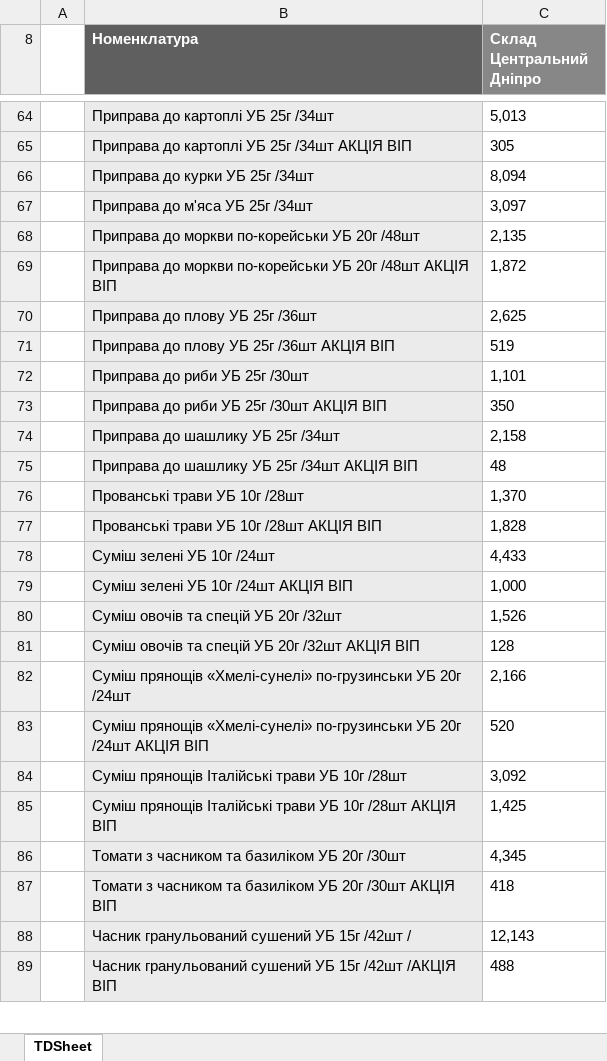
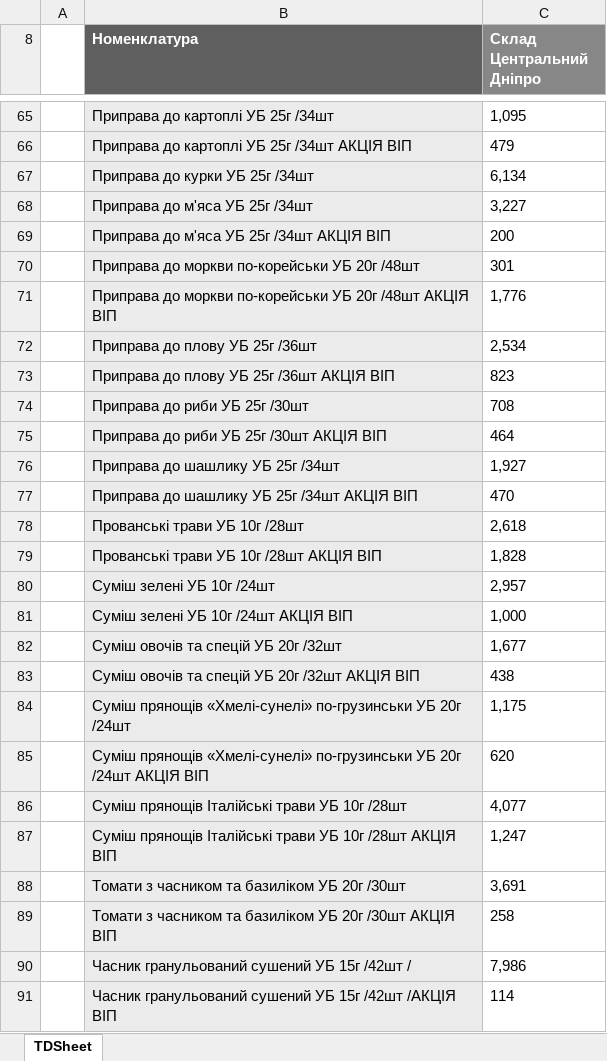
Before and after one commit to Stako21/jwt-auth, an Excel workbook: client/public/Sorce/balanceDP.xlsx, sheet TDSheet, drawn as a sheet; only a part is shown, gaps mark what is left out; values as stored, in another font and other column widths than the file's, no borders; charts and pictures not drawn; addresses are those after the commit; the diff covers the shown part only; the diff names each change by its address in the sheet, - before the commit and + after, or states it on an @@ line.

```diff
--- a/client/public/Sorce/balanceDP.xlsx (sheet TDSheet)
+++ b/client/public/Sorce/balanceDP.xlsx (sheet TDSheet)
-C65 (Склад Центральний Дніпро): 5,013
+C65 (Склад Центральний Дніпро): 1,095
-C66 (Склад Центральний Дніпро): 305
+C66 (Склад Центральний Дніпро): 479
-C67 (Склад Центральний Дніпро): 8,094
+C67 (Склад Центральний Дніпро): 6,134
-C68 (Склад Центральний Дніпро): 3,097
+C68 (Склад Центральний Дніпро): 3,227
+row 69:  | Приправа до м'яса УБ 25г /34шт АКЦІЯ ВІП | 200
-C70 (Склад Центральний Дніпро): 2,135
+C70 (Склад Центральний Дніпро): 301
-C71 (Склад Центральний Дніпро): 1,872
+C71 (Склад Центральний Дніпро): 1,776
-C72 (Склад Центральний Дніпро): 2,625
+C72 (Склад Центральний Дніпро): 2,534
-C73 (Склад Центральний Дніпро): 519
+C73 (Склад Центральний Дніпро): 823
-C74 (Склад Центральний Дніпро): 1,101
+C74 (Склад Центральний Дніпро): 708
-C75 (Склад Центральний Дніпро): 350
+C75 (Склад Центральний Дніпро): 464
-C76 (Склад Центральний Дніпро): 2,158
+C76 (Склад Центральний Дніпро): 1,927
-C77 (Склад Центральний Дніпро): 48
+C77 (Склад Центральний Дніпро): 470
-C78 (Склад Центральний Дніпро): 1,370
+C78 (Склад Центральний Дніпро): 2,618
-C80 (Склад Центральний Дніпро): 4,433
+C80 (Склад Центральний Дніпро): 2,957
-C82 (Склад Центральний Дніпро): 1,526
+C82 (Склад Центральний Дніпро): 1,677
-C83 (Склад Центральний Дніпро): 128
+C83 (Склад Центральний Дніпро): 438
-C84 (Склад Центральний Дніпро): 2,166
+C84 (Склад Центральний Дніпро): 1,175
-C85 (Склад Центральний Дніпро): 520
+C85 (Склад Центральний Дніпро): 620
-C86 (Склад Центральний Дніпро): 3,092
+C86 (Склад Центральний Дніпро): 4,077
-C87 (Склад Центральний Дніпро): 1,425
+C87 (Склад Центральний Дніпро): 1,247
-C88 (Склад Центральний Дніпро): 4,345
+C88 (Склад Центральний Дніпро): 3,691
-C89 (Склад Центральний Дніпро): 418
+C89 (Склад Центральний Дніпро): 258
-C90 (Склад Центральний Дніпро): 12,143
+C90 (Склад Центральний Дніпро): 7,986
-C91 (Склад Центральний Дніпро): 488
+C91 (Склад Центральний Дніпро): 114
```
Also changed, not shown: 44 added rows, 24 removed rows and 405 edited cells elsewhere in this sheet, hidden cells, client/public/Sorce/balanceKR.xlsx, client/public/Sorce/balanceML.xlsx, 10 other files.
